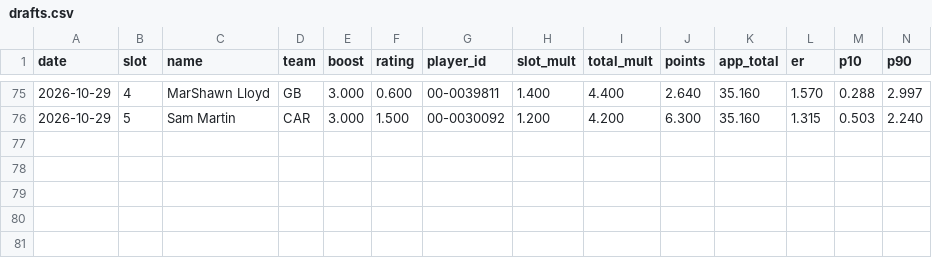
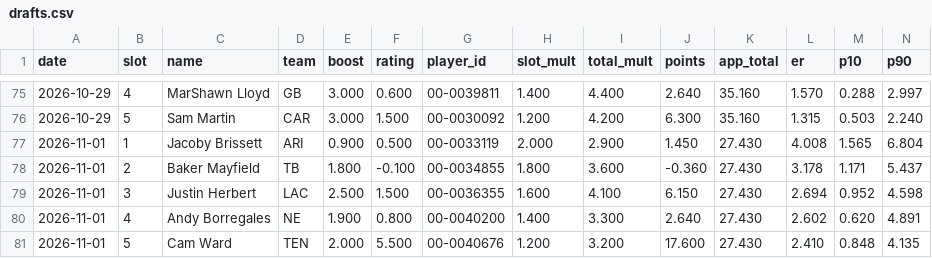
Before and after one commit to hmaxeden-hue/RealNFLDraft, a CSV file: data/history/drafts.csv, drawn as a sheet; only a part is shown, gaps mark what is left out; rows hold the shown columns only; the diff names each change by its address in the sheet, - before the commit and + after, or states it on an @@ line.

```diff
--- a/data/history/drafts.csv
+++ b/data/history/drafts.csv
+row 77: 2026-11-01 | 1 | Jacoby Brissett | ARI | 0.900 | 0.500 | 00-0033119 | 2.000 | 2.900 | 1.450 | 27.430 | 4.008 | 1.565 | 6.804
+row 78: 2026-11-01 | 2 | Baker Mayfield | TB | 1.800 | -0.100 | 00-0034855 | 1.800 | 3.600 | -0.360 | 27.430 | 3.178 | 1.171 | 5.437
+row 79: 2026-11-01 | 3 | Justin Herbert | LAC | 2.500 | 1.500 | 00-0036355 | 1.600 | 4.100 | 6.150 | 27.430 | 2.694 | 0.952 | 4.598
+row 80: 2026-11-01 | 4 | Andy Borregales | NE | 1.900 | 0.800 | 00-0040200 | 1.400 | 3.300 | 2.640 | 27.430 | 2.602 | 0.620 | 4.891
+row 81: 2026-11-01 | 5 | Cam Ward | TEN | 2.000 | 5.500 | 00-0040676 | 1.200 | 3.200 | 17.600 | 27.430 | 2.410 | 0.848 | 4.135
```
Also changed, not shown: data/history/pools.csv, data/history/ratings.csv, 9 other files.
